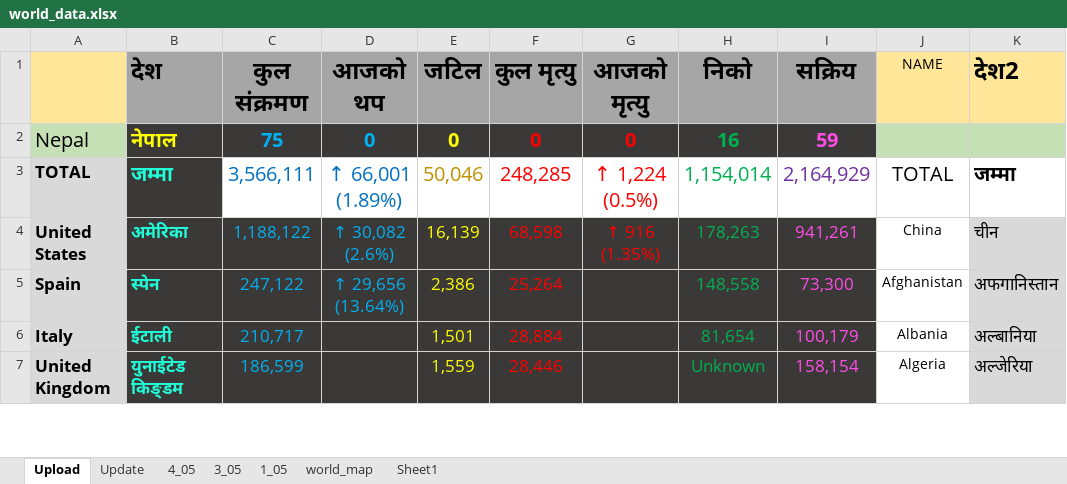
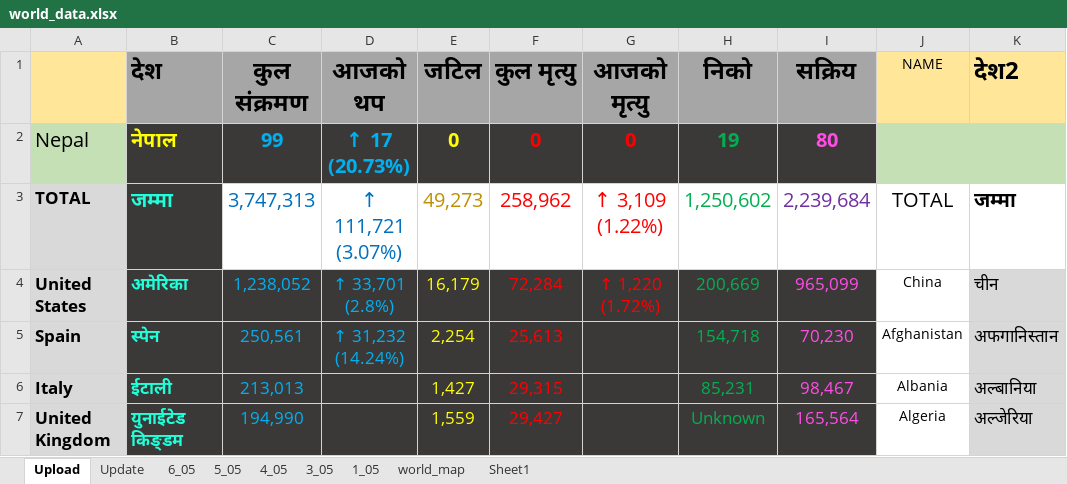
Before and after one commit to bibhadhungel/covidnepal.github.io, an Excel workbook: world_data.xlsx, sheet Upload, drawn as a sheet; only a part is shown; values as stored, in another font and other column widths than the file's, no borders; the diff covers the shown part only; the diff names each change by its address in the sheet, - before the commit and + after, or states it on an @@ line.

```diff
--- a/world_data.xlsx (sheet Upload)
+++ b/world_data.xlsx (sheet Upload)
+sheet tab: 6_05
+sheet tab: 5_05
-C2 (कुल संक्रमण): 75
+C2 (कुल संक्रमण): 99
-D2 (आजको थप): 0
+D2 (आजको थप): ↑ 17 (20.73%)
-H2 (निको): 16
+H2 (निको): 19
-I2 (सक्रिय): 59
+I2 (सक्रिय): 80
-C3 (कुल संक्रमण): 3,566,111
+C3 (कुल संक्रमण): 3,747,313
-D3 (आजको थप): ↑ 66,001 (1.89%)
+D3 (आजको थप): ↑ 111,721 (3.07%)
-E3 (जटिल): 50,046
+E3 (जटिल): 49,273
-F3 (कुल मृत्यु): 248,285
+F3 (कुल मृत्यु): 258,962
-G3 (आजको मृत्यु): ↑ 1,224 (0.5%)
+G3 (आजको मृत्यु): ↑ 3,109 (1.22%)
-H3 (निको): 1,154,014
+H3 (निको): 1,250,602
-I3 (सक्रिय): 2,164,929
+I3 (सक्रिय): 2,239,684
-C4 (कुल संक्रमण): 1,188,122
+C4 (कुल संक्रमण): 1,238,052
-D4 (आजको थप): ↑ 30,082 (2.6%)
+D4 (आजको थप): ↑ 33,701 (2.8%)
-E4 (जटिल): 16,139
+E4 (जटिल): 16,179
-F4 (कुल मृत्यु): 68,598
+F4 (कुल मृत्यु): 72,284
-G4 (आजको मृत्यु): ↑ 916 (1.35%)
+G4 (आजको मृत्यु): ↑ 1,220 (1.72%)
-H4 (निको): 178,263
+H4 (निको): 200,669
-I4 (सक्रिय): 941,261
+I4 (सक्रिय): 965,099
-C5 (कुल संक्रमण): 247,122
+C5 (कुल संक्रमण): 250,561
-D5 (आजको थप): ↑ 29,656 (13.64%)
+D5 (आजको थप): ↑ 31,232 (14.24%)
-E5 (जटिल): 2,386
+E5 (जटिल): 2,254
-F5 (कुल मृत्यु): 25,264
+F5 (कुल मृत्यु): 25,613
-H5 (निको): 148,558
+H5 (निको): 154,718
-I5 (सक्रिय): 73,300
+I5 (सक्रिय): 70,230
-C6 (कुल संक्रमण): 210,717
+C6 (कुल संक्रमण): 213,013
-E6 (जटिल): 1,501
+E6 (जटिल): 1,427
-F6 (कुल मृत्यु): 28,884
+F6 (कुल मृत्यु): 29,315
-H6 (निको): 81,654
+H6 (निको): 85,231
-I6 (सक्रिय): 100,179
+I6 (सक्रिय): 98,467
-C7 (कुल संक्रमण): 186,599
+C7 (कुल संक्रमण): 194,990
-F7 (कुल मृत्यु): 28,446
+F7 (कुल मृत्यु): 29,427
-I7 (सक्रिय): 158,154
+I7 (सक्रिय): 165,564
```
Also changed, not shown: 60 added rows, 60 removed rows, 683 edited cells and cell formats elsewhere in this sheet, sheet Update, sheet world_map, formulas that keep their value, nepal_data.xlsx, 7 other files.
